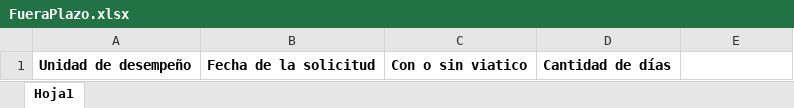
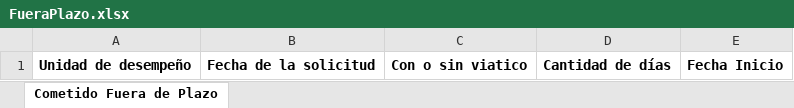
Before and after one commit to SubSeEco/GestionProcesos, an Excel workbook: App.Web/App_Data/FueraPlazo.xlsx, sheet Cometido Fuera de Plazo, drawn as a sheet; values as stored, in another font and other column widths than the file's, no borders; the diff names each change by its address in the sheet, - before the commit and + after, or states it on an @@ line.

Commit message:
15022021 -modificacion a reporte solicitado desde gestion personas. -modificacion a excel para reporte

```diff
--- a/App.Web/App_Data/FueraPlazo.xlsx (sheet Cometido Fuera de Plazo)
+++ b/App.Web/App_Data/FueraPlazo.xlsx (sheet Cometido Fuera de Plazo)
-sheet tab: Hoja1
+sheet tab: Cometido Fuera de Plazo
-E1: (empty)
+E1: Fecha Inicio
```
Also changed, not shown: 5 other files.
